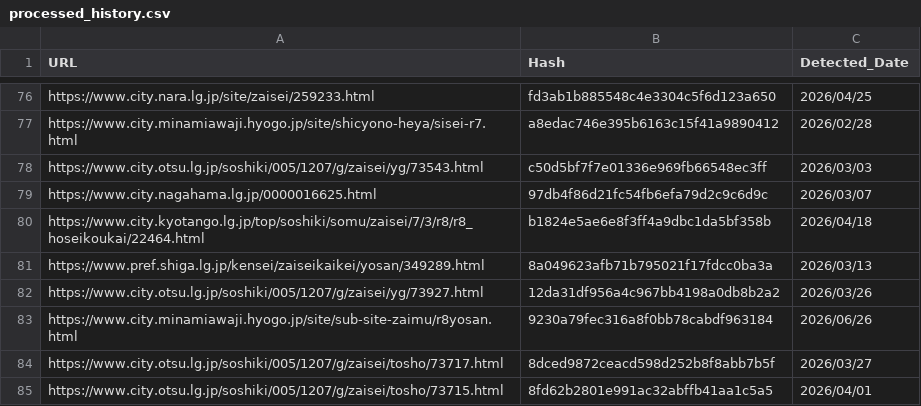
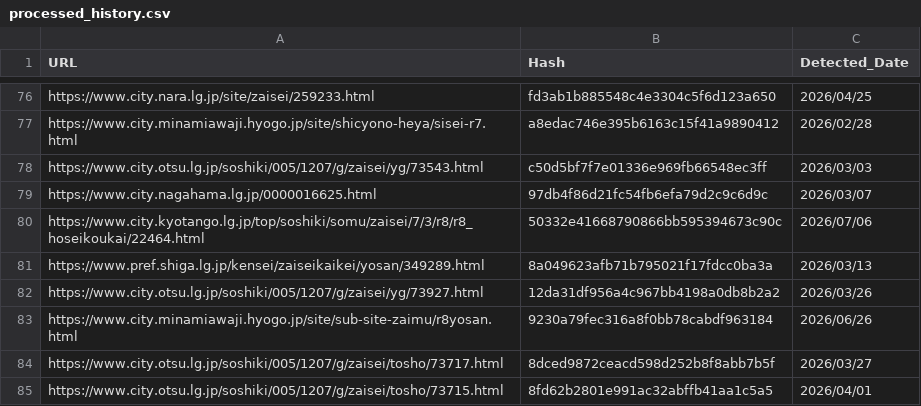
Before and after one commit to 127ytko/kanko-budget, a CSV file: processed_history.csv, drawn as a sheet; only a part is shown, gaps mark what is left out.

```diff
--- a/processed_history.csv
+++ b/processed_history.csv
@@ -79,3 +79,3 @@ https://www.city.otsu.lg.jp/soshiki/005/1207/g/zaisei/yg/73543.html,c50d5bf7f7e0
 https://www.city.nagahama.lg.jp/0000016625.html,97db4f86d21fc54fb6efa79d2c9c6d9c,2026/03/07
-https://www.city.kyotango.lg.jp/top/soshiki/somu/zaisei/7/3/r8/r8_hoseikoukai/22464.html,b1824e5ae6e8f3ff4a9dbc1da5bf358b,2026/04/18
+https://www.city.kyotango.lg.jp/top/soshiki/somu/zaisei/7/3/r8/r8_hoseikoukai/22464.html,50332e41668790866bb595394673c90c,2026/07/06
 https://www.pref.shiga.lg.jp/kensei/zaiseikaikei/yosan/349289.html,8a049623afb71b795021f17fdcc0ba3a,2026/03/13
```
Also changed, not shown: multi_municipality_budget_analysis.csv, 2 other files.
